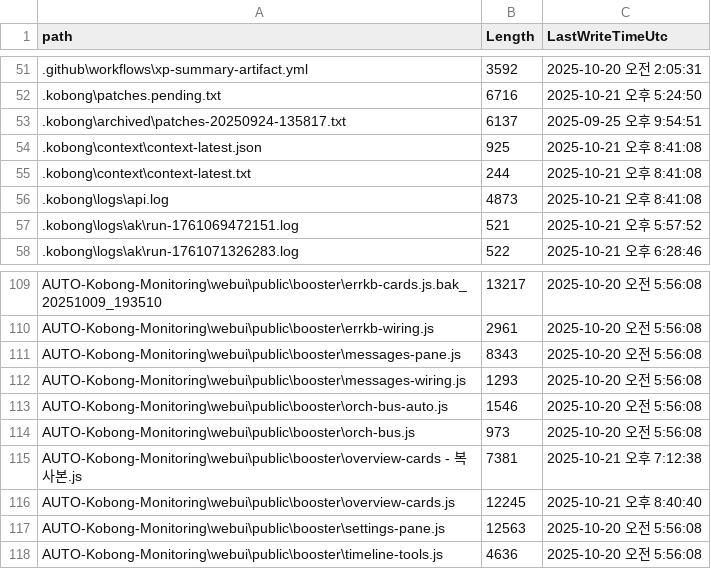
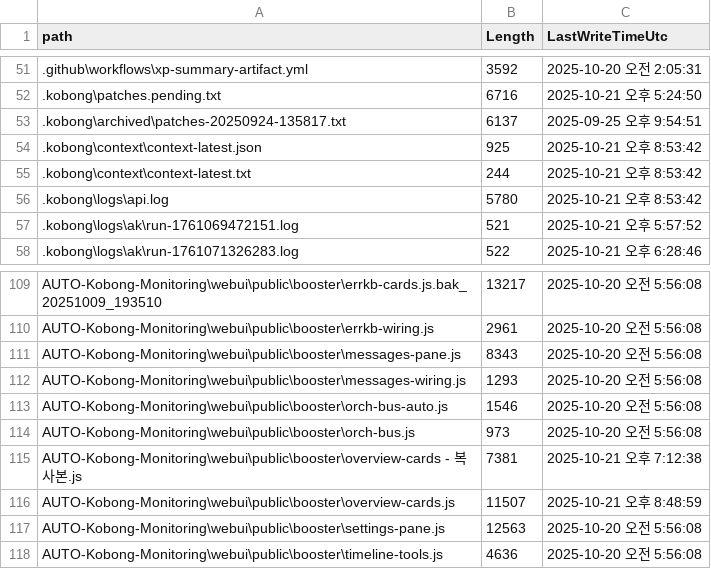
Before and after one commit to dh1293-hub/kobong-orchestrator, a CSV file: _inventory/inventory.csv, drawn as a sheet; only a part is shown, gaps mark what is left out.

Commit message:
chore(ops-one-key): RO-safe patches+context+inventory refresh (auto, MOCK)

```diff
--- a/_inventory/inventory.csv
+++ b/_inventory/inventory.csv
@@ -53,5 +53,5 @@
 ".kobong\archived\patches-20250924-135817.txt","6137","2025-09-25 오후 9:54:51"
-".kobong\context\context-latest.json","925","2025-10-21 오후 8:41:08"
-".kobong\context\context-latest.txt","244","2025-10-21 오후 8:41:08"
-".kobong\logs\api.log","4873","2025-10-21 오후 8:41:08"
+".kobong\context\context-latest.json","925","2025-10-21 오후 8:53:42"
+".kobong\context\context-latest.txt","244","2025-10-21 오후 8:53:42"
+".kobong\logs\api.log","5780","2025-10-21 오후 8:53:42"
 ".kobong\logs\ak\run-1761069472151.log","521","2025-10-21 오후 5:57:52"
@@ -115,3 +115,3 @@
 "AUTO-Kobong-Monitoring\webui\public\booster\overview-cards - 복사본.js","7381","2025-10-21 오후 7:12:38"
-"AUTO-Kobong-Monitoring\webui\public\booster\overview-cards.js","12245","2025-10-21 오후 8:40:40"
+"AUTO-Kobong-Monitoring\webui\public\booster\overview-cards.js","11507","2025-10-21 오후 8:48:59"
 "AUTO-Kobong-Monitoring\webui\public\booster\settings-pane.js","12563","2025-10-20 오전 5:56:08"
```
Also changed, not shown: 3 other files.
